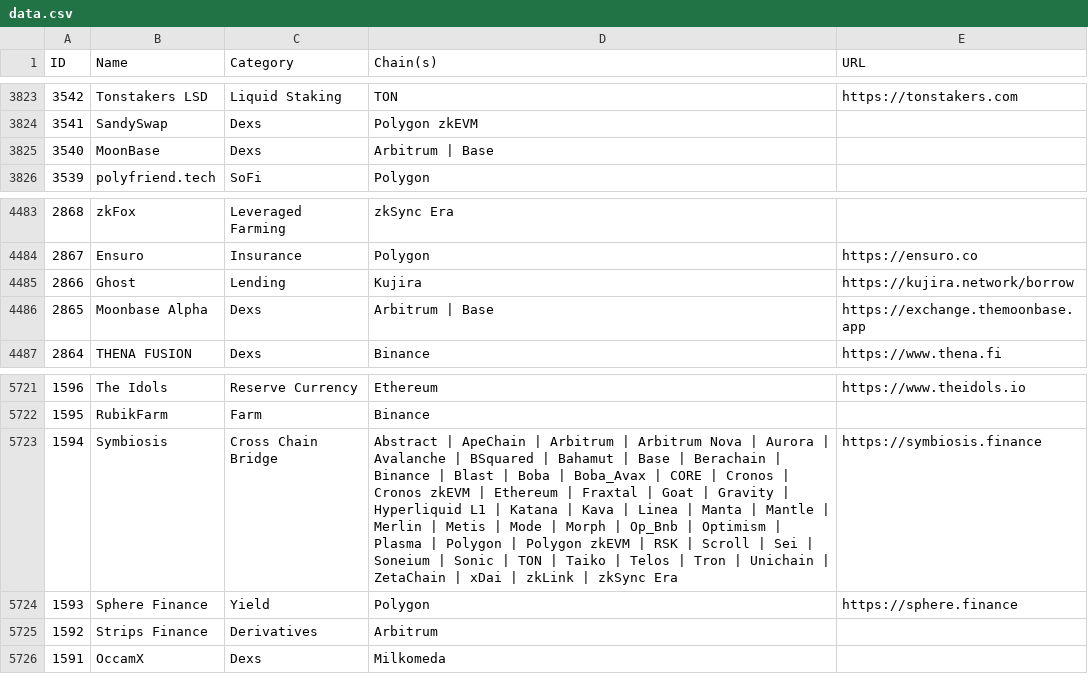
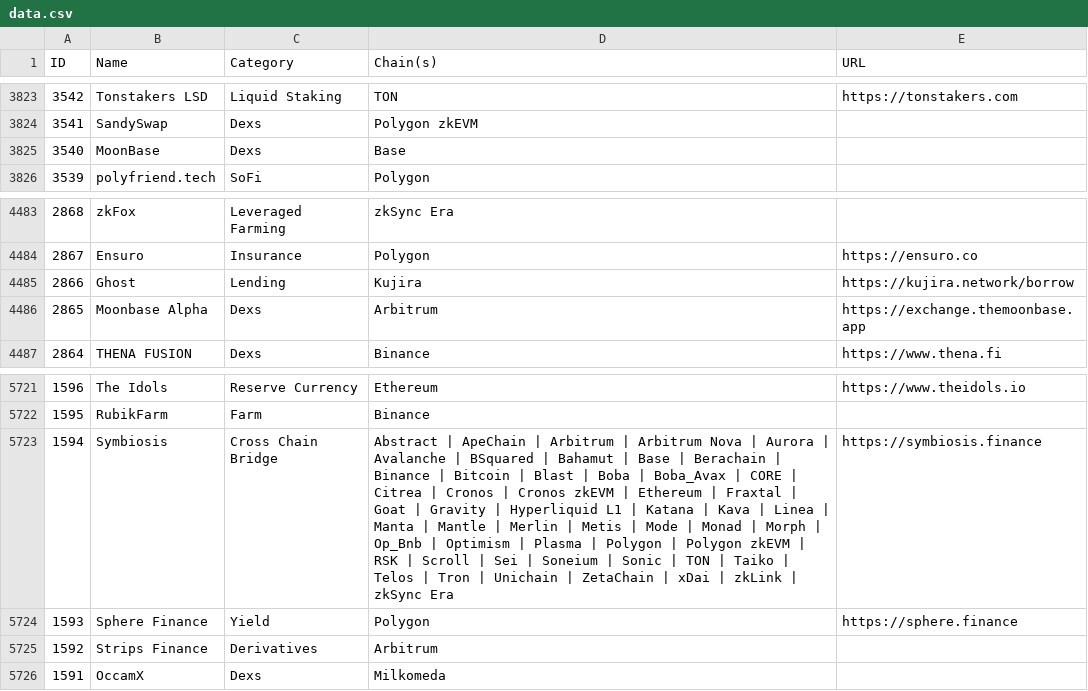
Before and after one commit to pmuens/defi-llama-watcher, a CSV file: data.csv, drawn as a sheet; only a part is shown, gaps mark what is left out.

Commit message:
Update data.csv

```diff
--- a/data.csv
+++ b/data.csv
@@ -3824,3 +3824,3 @@ ID,Name,Category,Chain(s),URL
 3541,SandySwap,Dexs,Polygon zkEVM,
-3540,MoonBase,Dexs,Arbitrum | Base,
+3540,MoonBase,Dexs,Base,
 3539,polyfriend.tech,SoFi,Polygon,
@@ -4485,3 +4485,3 @@ ID,Name,Category,Chain(s),URL
 2866,Ghost,Lending,Kujira,https://kujira.network/borrow
-2865,Moonbase Alpha,Dexs,Arbitrum | Base,https://exchange.themoonbase.app
+2865,Moonbase Alpha,Dexs,Arbitrum,https://exchange.themoonbase.app
 2864,THENA FUSION,Dexs,Binance,https://www.thena.fi
@@ -5722,3 +5722,3 @@ ID,Name,Category,Chain(s),URL
 1595,RubikFarm,Farm,Binance,
-1594,Symbiosis,Cross Chain Bridge,Abstract | ApeChain | Arbitrum | Arbitrum Nova | Aurora | Avalanche | BSquared | Bahamut | Base | Berachain | Binance | Blast | Boba | Boba_Avax | CORE | Cronos | Cronos zkEVM | Ethereum | Fraxtal | Goat | Gravity | Hyperliquid L1 | Katana | Kava | Linea | Manta | Mantle | Merlin | Metis | Mode | Morph | Op_Bnb | Optimism | Plasma | Polygon | Polygon zkEVM | RSK | Scroll | Sei | Soneium | Sonic | TON | Taiko | Telos | Tron | Unichain | ZetaChain | xDai | zkLink | zkSync Era,https://symbiosis.finance
+1594,Symbiosis,Cross Chain Bridge,Abstract | ApeChain | Arbitrum | Arbitrum Nova | Aurora | Avalanche | BSquared | Bahamut | Base | Berachain | Binance | Bitcoin | Blast | Boba | Boba_Avax | CORE | Citrea | Cronos | Cronos zkEVM | Ethereum | Fraxtal | Goat | Gravity | Hyperliquid L1 | Katana | Kava | Linea | Manta | Mantle | Merlin | Metis | Mode | Monad | Morph | Op_Bnb | Optimism | Plasma | Polygon | Polygon zkEVM | RSK | Scroll | Sei | Soneium | Sonic | TON | Taiko | Telos | Tron | Unichain | ZetaChain | xDai | zkLink | zkSync Era,https://symbiosis.finance
 1593,Sphere Finance,Yield,Polygon,https://sphere.finance
```
